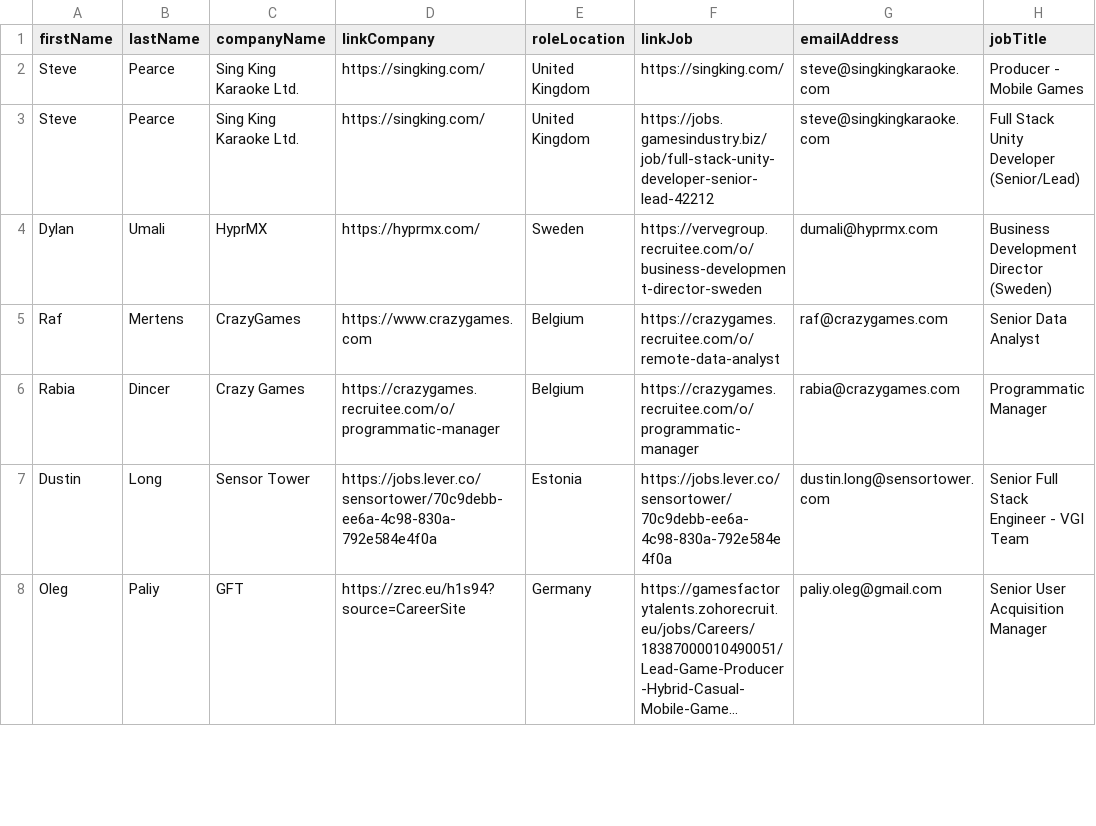
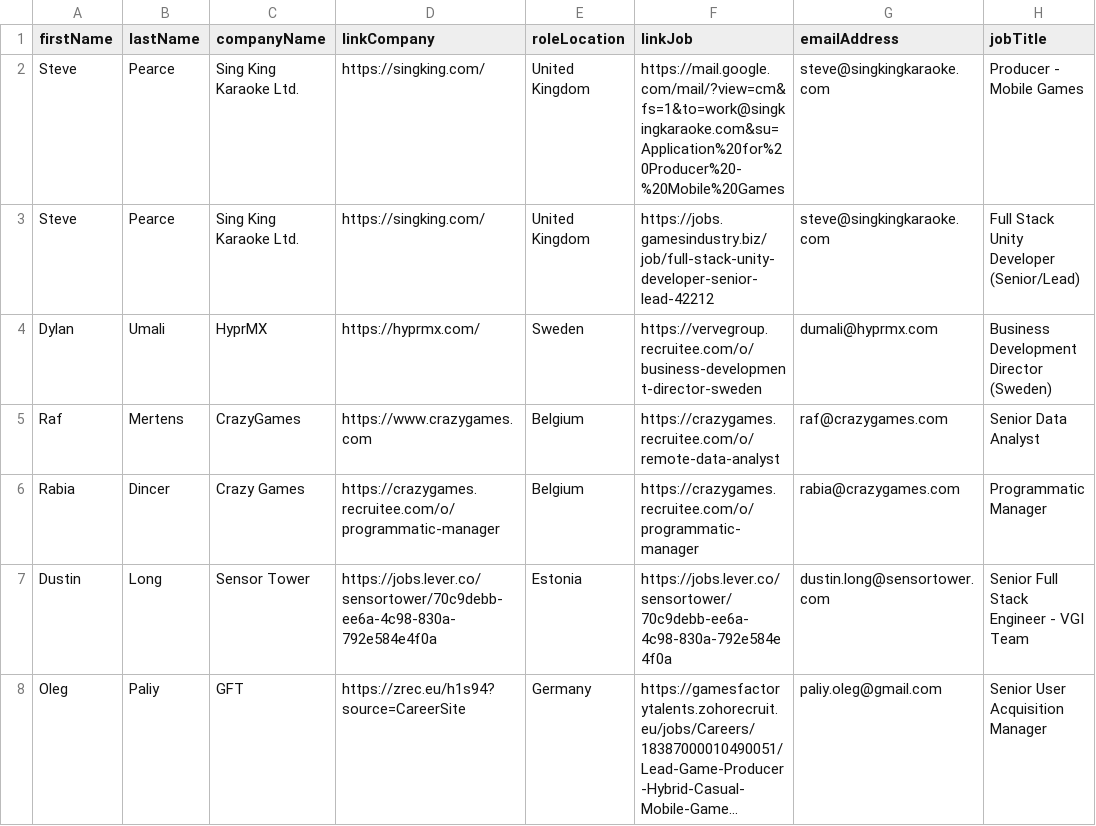
Before and after one commit to GamesFactoryTalents/GameDevTalents--SubscriptionBoard, a CSV file: src/generated/vacancies.csv, drawn as a sheet; only a part is shown; long unchanged cells end in …; the diff names each change by its address in the sheet, - before the commit and + after, or states it on an @@ line.

Commit message:
6.10   - 4

```diff
--- a/src/generated/vacancies.csv
+++ b/src/generated/vacancies.csv
-F2 (linkJob): https://singking.com/
+F2 (linkJob): https://mail.google.com/mail/?view=cm&fs=1&to=work@singkingkaraoke.com&su=Application%20for%20Producer%20-%20Mobile%20Games
```
